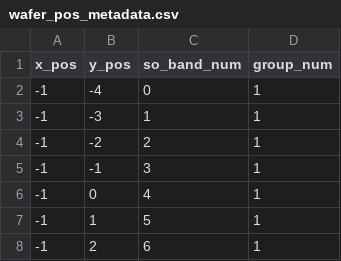
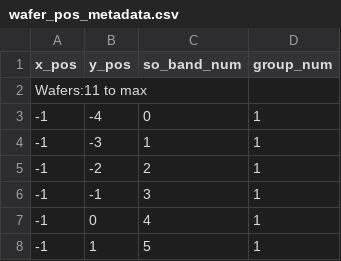
Before and after one commit to chw3k5/WaferScreen, a CSV file: waferscreen/wafer_pos_metadata.csv, drawn as a sheet; only a part is shown; the shorter side is filled out with more unchanged rows; the diff covers the shown part only.

Commit message:
Found a major bug in the metadata chip to location patch. This commit also includes some tools for  chip-on-wafer layouts as a function of wafer number. Pushing the wafer corrections to test with other computers.

```diff
--- a/waferscreen/wafer_pos_metadata.csv
+++ b/waferscreen/wafer_pos_metadata.csv
@@ -1,2 +1,3 @@
 x_pos,y_pos,so_band_num,group_num
+Wafers:11 to max
 -1,-4,0,1
```
Also changed, not shown: 33 added rows elsewhere in this file, 5 other files.
